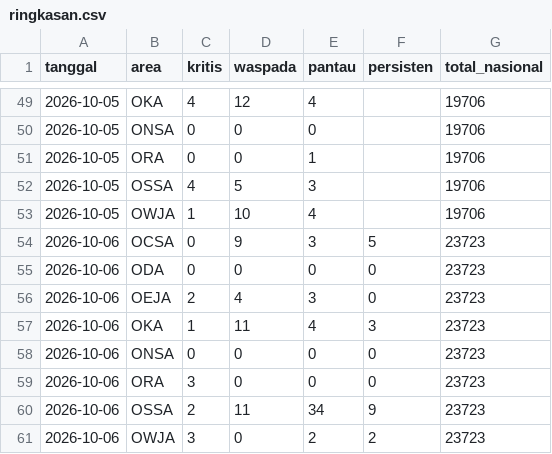
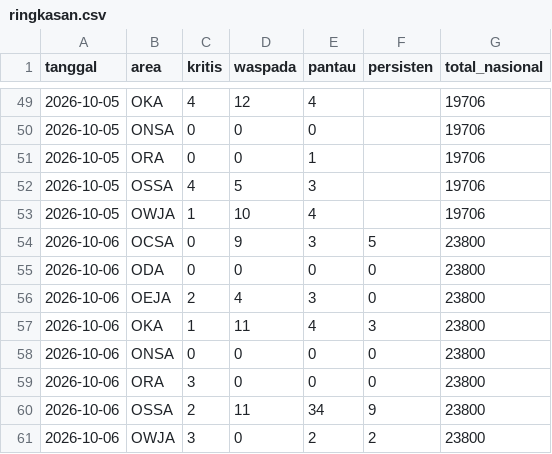
Before and after one commit to safetylineStream/safetylineStream-Dashboard-Pantauan-Lingkungan-Area-Kerja-Pertagas, a CSV file: data/history/ringkasan.csv, drawn as a sheet; only a part is shown, gaps mark what is left out.

```diff
--- a/data/history/ringkasan.csv
+++ b/data/history/ringkasan.csv
@@ -53,9 +53,9 @@ tanggal,area,kritis,waspada,pantau,persisten,total_nasional
 2026-10-05,OWJA,1,10,4,,19706
-2026-10-06,OCSA,0,9,3,5,23723
-2026-10-06,ODA,0,0,0,0,23723
-2026-10-06,OEJA,2,4,3,0,23723
-2026-10-06,OKA,1,11,4,3,23723
-2026-10-06,ONSA,0,0,0,0,23723
-2026-10-06,ORA,3,0,0,0,23723
-2026-10-06,OSSA,2,11,34,9,23723
-2026-10-06,OWJA,3,0,2,2,23723
+2026-10-06,OCSA,0,9,3,5,23800
+2026-10-06,ODA,0,0,0,0,23800
+2026-10-06,OEJA,2,4,3,0,23800
+2026-10-06,OKA,1,11,4,3,23800
+2026-10-06,ONSA,0,0,0,0,23800
+2026-10-06,ORA,3,0,0,0,23800
+2026-10-06,OSSA,2,11,34,9,23800
+2026-10-06,OWJA,3,0,2,2,23800
```
Also changed, not shown: 2 other files.
